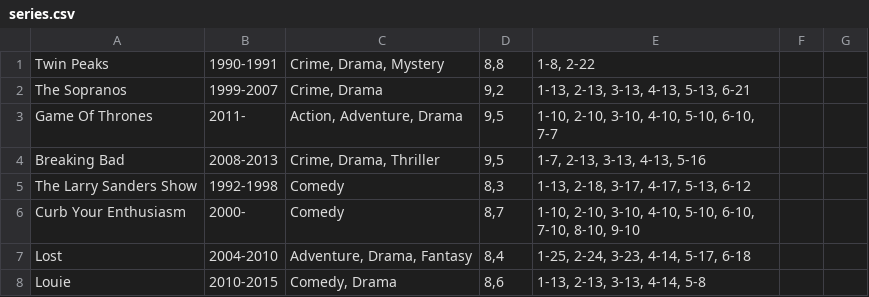
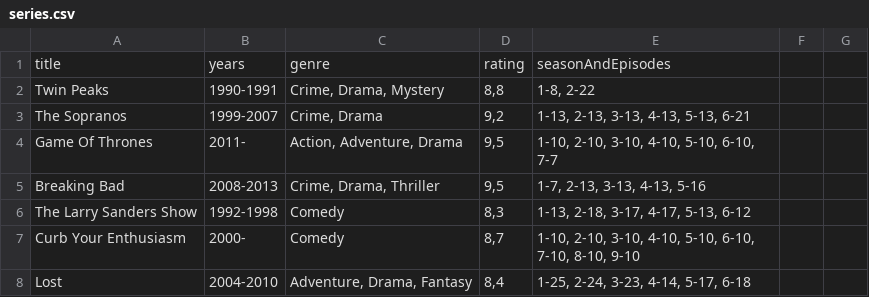
Before and after one commit to DHangaard/Studypoint3_Dat1_2025, a CSV file: data/series.csv, drawn as a sheet; only a part is shown; the shorter side is filled out with more unchanged rows.

```diff
--- a/data/series.csv
+++ b/data/series.csv
@@ -1 +1,2 @@
+title; years; genre; rating; seasonAndEpisodes
 Twin Peaks; 1990-1991; Crime, Drama, Mystery; 8,8; 1-8, 2-22;
```
Also changed, not shown: 10 other files.
